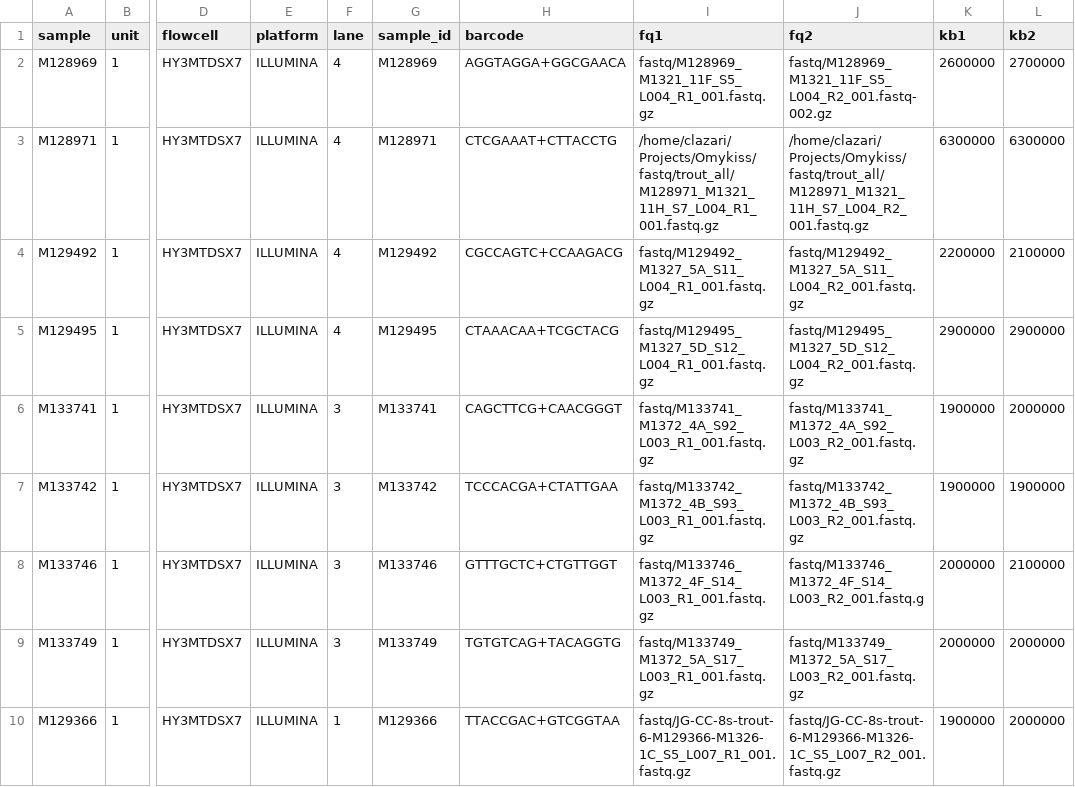
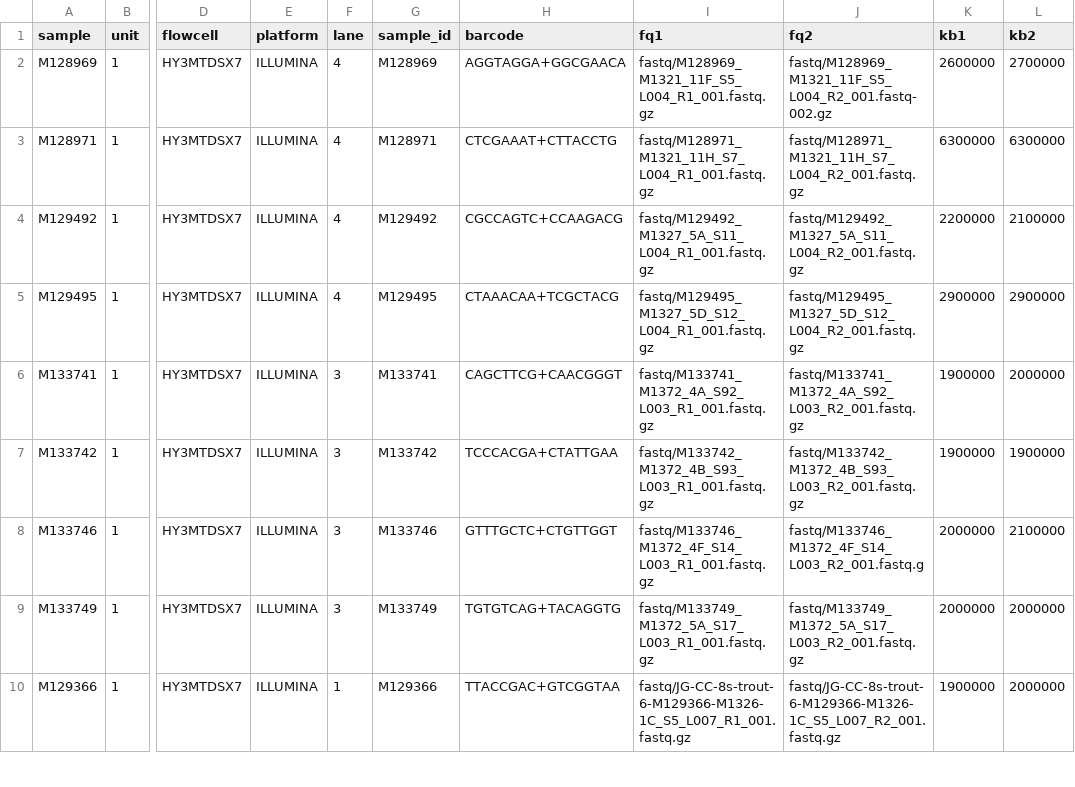
Before and after one commit to carolazari/mega-non-model-wgs-snakeflow, a TSV file: example-configs/arg-nz-ca-trout/config/units.tsv, drawn as a sheet; only a part is shown, gaps mark what is left out; the diff names each change by its address in the sheet, - before the commit and + after, or states it on an @@ line.

Commit message:
up

```diff
--- a/example-configs/arg-nz-ca-trout/config/units.tsv
+++ b/example-configs/arg-nz-ca-trout/config/units.tsv
-I3 (fq1): /home/clazari/Projects/Omykiss/fastq/trout_all/M128971_M1321_11H_S7_L004_R1_001.fastq.gz
+I3 (fq1): fastq/M128971_M1321_11H_S7_L004_R1_001.fastq.gz
-J3 (fq2): /home/clazari/Projects/Omykiss/fastq/trout_all/M128971_M1321_11H_S7_L004_R2_001.fastq.gz
+J3 (fq2): fastq/M128971_M1321_11H_S7_L004_R2_001.fastq.gz
```
